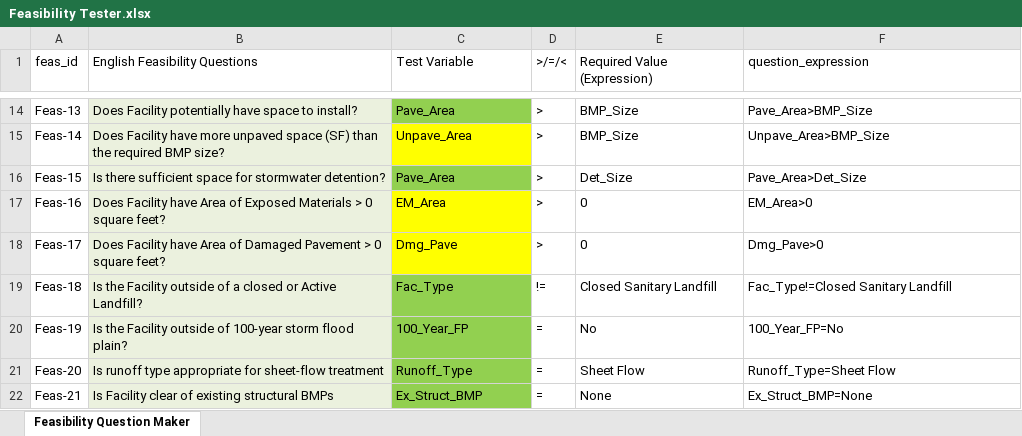
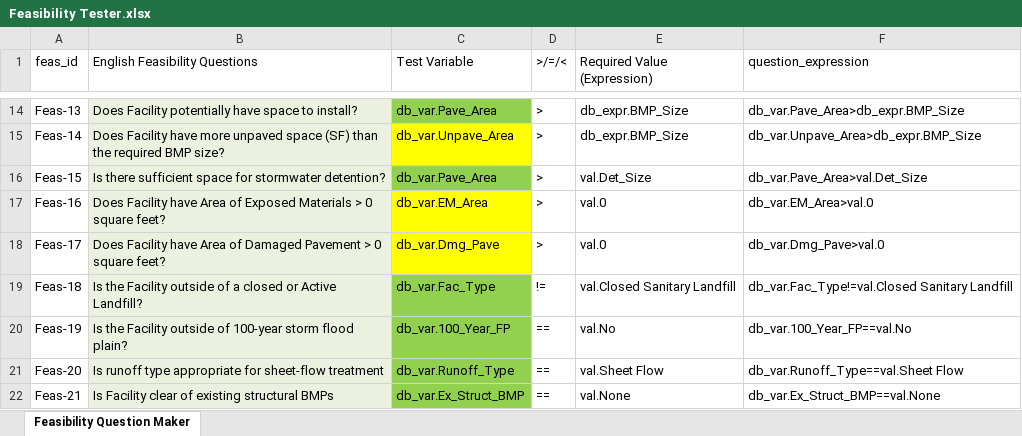
Before and after one commit to mallen69/Project_Sprint_7, an Excel workbook: Sprint03_Data_Operation/_jonhonda_dat/special_prj/Input_Files/Feasibility Tester.xlsx, sheet Feasibility Question Maker, drawn as a sheet; only a part is shown, gaps mark what is left out; values as stored, in another font and other column widths than the file's, no borders; the diff covers the shown part only; the diff names each change by its address in the sheet, - before the commit and + after, or states it on an @@ line.

```diff
--- a/Sprint03_Data_Operation/_jonhonda_dat/special_prj/Input_Files/Feasibility Tester.xlsx (sheet Feasibility Question Maker)
+++ b/Sprint03_Data_Operation/_jonhonda_dat/special_prj/Input_Files/Feasibility Tester.xlsx (sheet Feasibility Question Maker)
-C14 (Test Variable): Pave_Area
+C14 (Test Variable): db_var.Pave_Area
-E14:E15 (Required Value (Expression)): BMP_Size
+E14:E15 (Required Value (Expression)): db_expr.BMP_Size
-F14 (question_expression): Pave_Area>BMP_Size
+F14 (question_expression): db_var.Pave_Area>db_expr.BMP_Size
-C15 (Test Variable): Unpave_Area
+C15 (Test Variable): db_var.Unpave_Area
-F15 (question_expression): Unpave_Area>BMP_Size
+F15 (question_expression): db_var.Unpave_Area>db_expr.BMP_Size
-C16 (Test Variable): Pave_Area
+C16 (Test Variable): db_var.Pave_Area
-E16 (Required Value (Expression)): Det_Size
+E16 (Required Value (Expression)): val.Det_Size
-F16 (question_expression): Pave_Area>Det_Size
+F16 (question_expression): db_var.Pave_Area>val.Det_Size
-C17 (Test Variable): EM_Area
+C17 (Test Variable): db_var.EM_Area
-E17:E18 (Required Value (Expression)): 0
+E17:E18 (Required Value (Expression)): val.0
-F17 (question_expression): EM_Area>0
+F17 (question_expression): db_var.EM_Area>val.0
-C18 (Test Variable): Dmg_Pave
+C18 (Test Variable): db_var.Dmg_Pave
-F18 (question_expression): Dmg_Pave>0
+F18 (question_expression): db_var.Dmg_Pave>val.0
-C19 (Test Variable): Fac_Type
+C19 (Test Variable): db_var.Fac_Type
-E19 (Required Value (Expression)): Closed Sanitary Landfill
+E19 (Required Value (Expression)): val.Closed Sanitary Landfill
-F19 (question_expression): Fac_Type!=Closed Sanitary Landfill
+F19 (question_expression): db_var.Fac_Type!=val.Closed Sanitary Landfill
-C20 (Test Variable): 100_Year_FP
+C20 (Test Variable): db_var.100_Year_FP
-D20:D22 (>/=/<): =
+D20:D22 (>/=/<): ==
-E20 (Required Value (Expression)): No
+E20 (Required Value (Expression)): val.No
-F20 (question_expression): 100_Year_FP=No
+F20 (question_expression): db_var.100_Year_FP==val.No
-C21 (Test Variable): Runoff_Type
+C21 (Test Variable): db_var.Runoff_Type
-E21 (Required Value (Expression)): Sheet Flow
+E21 (Required Value (Expression)): val.Sheet Flow
-F21 (question_expression): Runoff_Type=Sheet Flow
+F21 (question_expression): db_var.Runoff_Type==val.Sheet Flow
-C22 (Test Variable): Ex_Struct_BMP
+C22 (Test Variable): db_var.Ex_Struct_BMP
-E22 (Required Value (Expression)): None
+E22 (Required Value (Expression)): val.None
-F22 (question_expression): Ex_Struct_BMP=None
+F22 (question_expression): db_var.Ex_Struct_BMP==val.None
```
Also changed, not shown: 41 edited cells elsewhere in this sheet, Sprint03_Data_Operation/_jonhonda_dat/special_prj/Input_Files/Facility Features Worksheet (Bus Facilities).xlsx, 10 other files.
